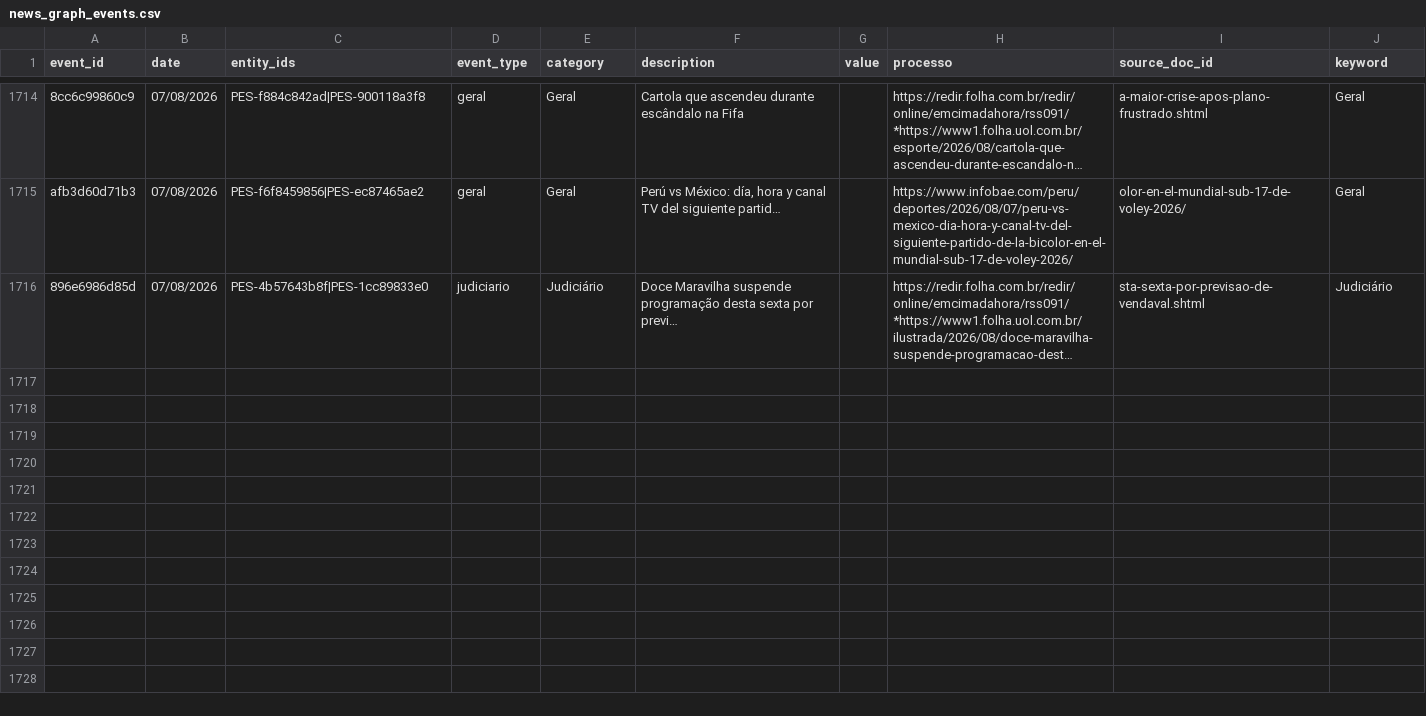
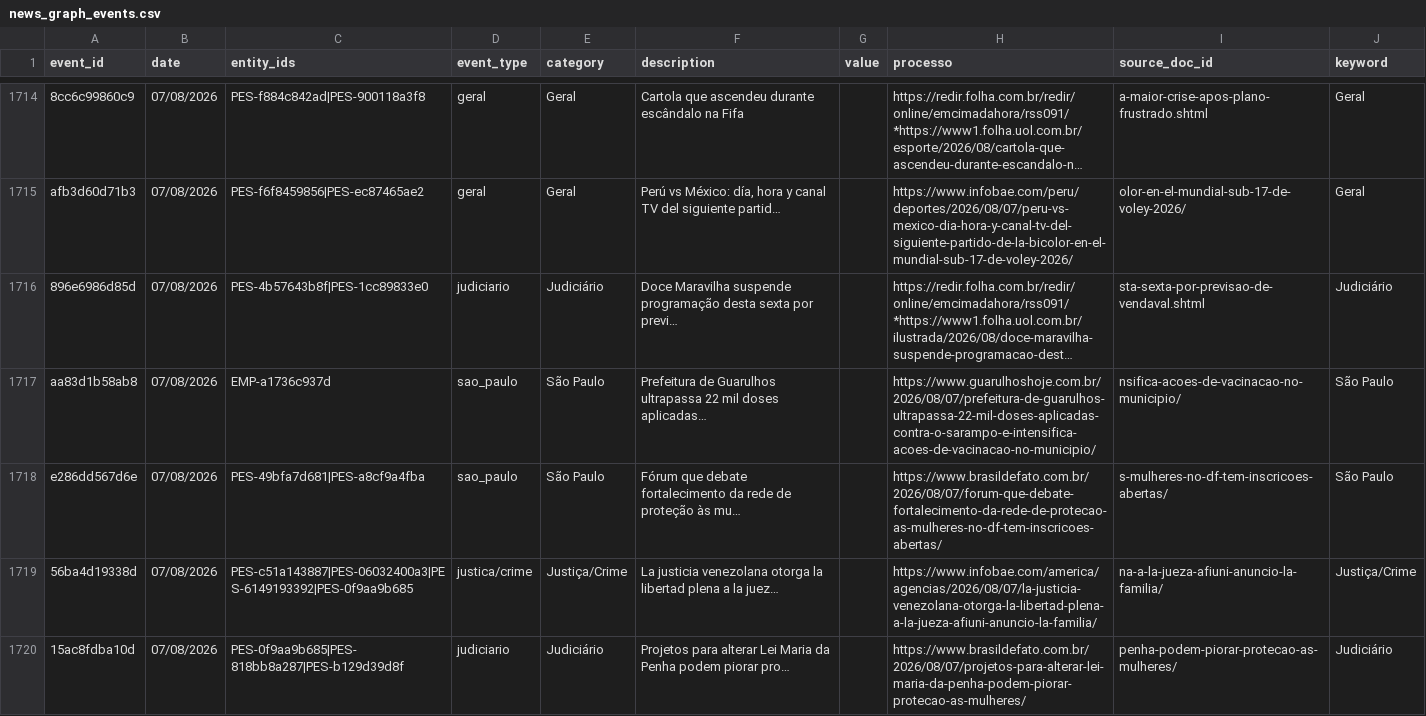
Before and after one commit to GuilhermeACRusso/monitor-de-not-cias, a CSV file: news_graph_events.csv, drawn as a sheet; only a part is shown, gaps mark what is left out; long unchanged cells end in …; the diff covers the shown part only; the diff names each change by its address in the sheet, - before the commit and + after, or states it on an @@ line.

Commit message:
Update news ledger and entity graph

```diff
--- a/news_graph_events.csv
+++ b/news_graph_events.csv
+row 1717: aa83d1b58ab8 | 07/08/2026 | EMP-a1736c937d | sao_paulo | São Paulo | Prefeitura de Guarulhos ultrapassa 22 mil doses aplicadas… |  | https://www.guarulhoshoje.com.br/2026/08/07/prefeitura-de-guarulhos-ultrapassa-22-mil-doses-aplicadas-contra-o-sarampo-e-intensifica-acoes-de-vacinacao-no-municipio/ | nsifica-acoes-de-vacinacao-no-municipio/ | São Paulo
+row 1718: e286dd567d6e | 07/08/2026 | PES-49bfa7d681|PES-a8cf9a4fba | sao_paulo | São Paulo | Fórum que debate fortalecimento da rede de proteção às mu… |  | https://www.brasildefato.com.br/2026/08/07/forum-que-debate-fortalecimento-da-rede-de-protecao-as-mulheres-no-df-tem-inscricoes-abertas/ | s-mulheres-no-df-tem-inscricoes-abertas/ | São Paulo
+row 1719: 56ba4d19338d | 07/08/2026 | PES-c51a143887|PES-06032400a3|PES-6149193392|PES-0f9aa9b685 | justica/crime | Justiça/Crime | La justicia venezolana otorga la libertad plena a la juez… |  | https://www.infobae.com/america/agencias/2026/08/07/la-justicia-venezolana-otorga-la-libertad-plena-a-la-jueza-afiuni-anuncio-la-familia/ | na-a-la-jueza-afiuni-anuncio-la-familia/ | Justiça/Crime
+row 1720: 15ac8fdba10d | 07/08/2026 | PES-0f9aa9b685|PES-818bb8a287|PES-b129d39d8f | judiciario | Judiciário | Projetos para alterar Lei Maria da Penha podem piorar pro… |  | https://www.brasildefato.com.br/2026/08/07/projetos-para-alterar-lei-maria-da-penha-podem-piorar-protecao-as-mulheres/ | penha-podem-piorar-protecao-as-mulheres/ | Judiciário
```
Also changed, not shown: 11 added rows elsewhere in this file, news_graph_entities.csv, 2 other files.
